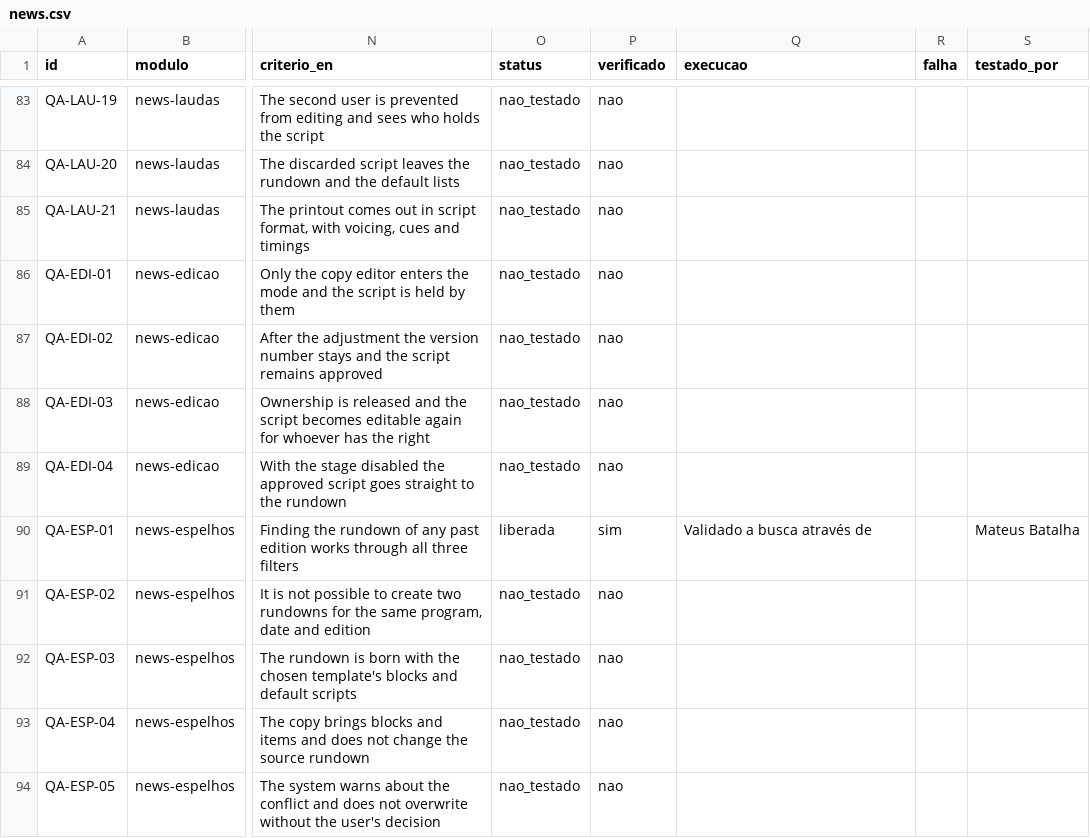
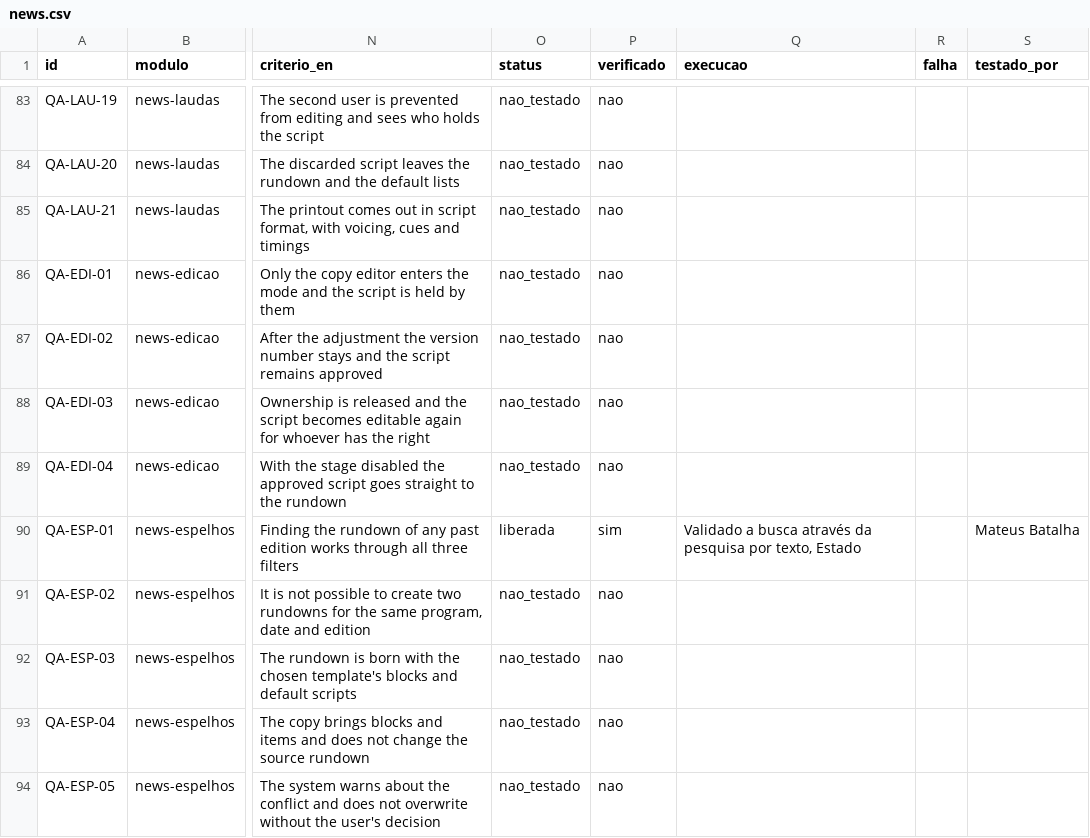
Before and after one commit to InformaWendel/PortalDEV, a CSV file: data/projetos/news.csv, drawn as a sheet; only a part is shown, gaps mark what is left out; the diff names each change by its address in the sheet, - before the commit and + after, or states it on an @@ line.

Commit message:
chore(qa): QA-ESP-01 atualizado por Mateus Batalha

```diff
--- a/data/projetos/news.csv
+++ b/data/projetos/news.csv
-Q90 (execucao): Validado a busca através de
+Q90 (execucao): Validado a busca através da pesquisa por texto, Estado
```
